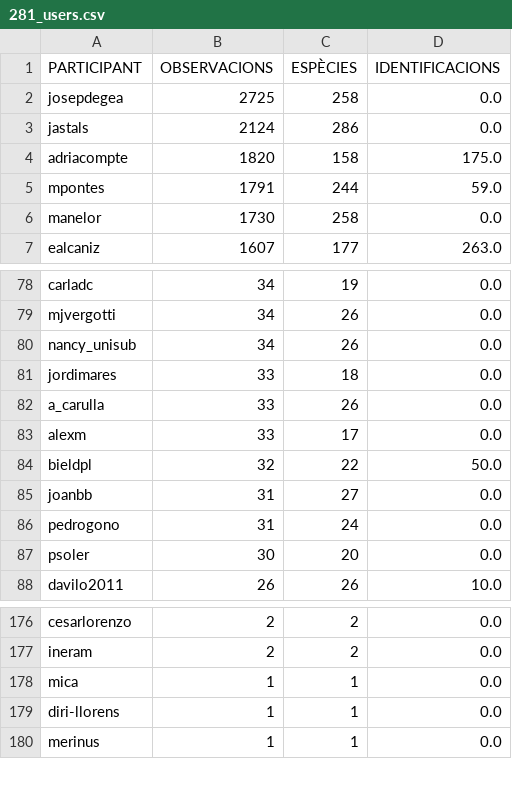
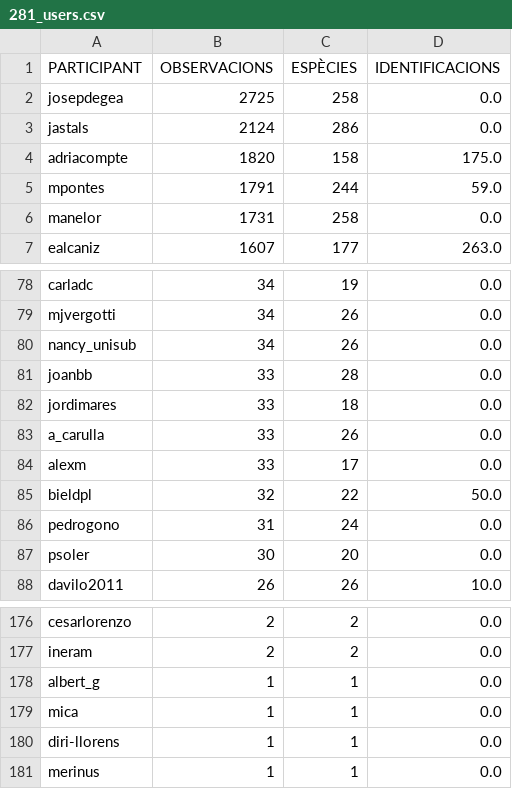
Before and after one commit to pynomaly/datawrapper_update, a CSV file: data/281_users.csv, drawn as a sheet; only a part is shown, gaps mark what is left out.

```diff
--- a/data/281_users.csv
+++ b/data/281_users.csv
@@ -5,3 +5,3 @@ adriacompte,1820,158,175.0
 mpontes,1791,244,59.0
-manelor,1730,258,0.0
+manelor,1731,258,0.0
 ealcaniz,1607,177,263.0
@@ -80,2 +80,3 @@ mjvergotti,34,26,0.0
 nancy_unisub,34,26,0.0
+joanbb,33,28,0.0
 jordimares,33,18,0.0
@@ -84,3 +85,2 @@ alexm,33,17,0.0
 bieldpl,32,22,50.0
-joanbb,31,27,0.0
 pedrogono,31,24,0.0
@@ -177,2 +177,3 @@ cesarlorenzo,2,2,0.0
 ineram,2,2,0.0
+albert_g,1,1,0.0
 mica,1,1,0.0
```
Also changed, not shown: data/283_main_metrics_per_day.csv, data/283_users.csv, 5 other files.
